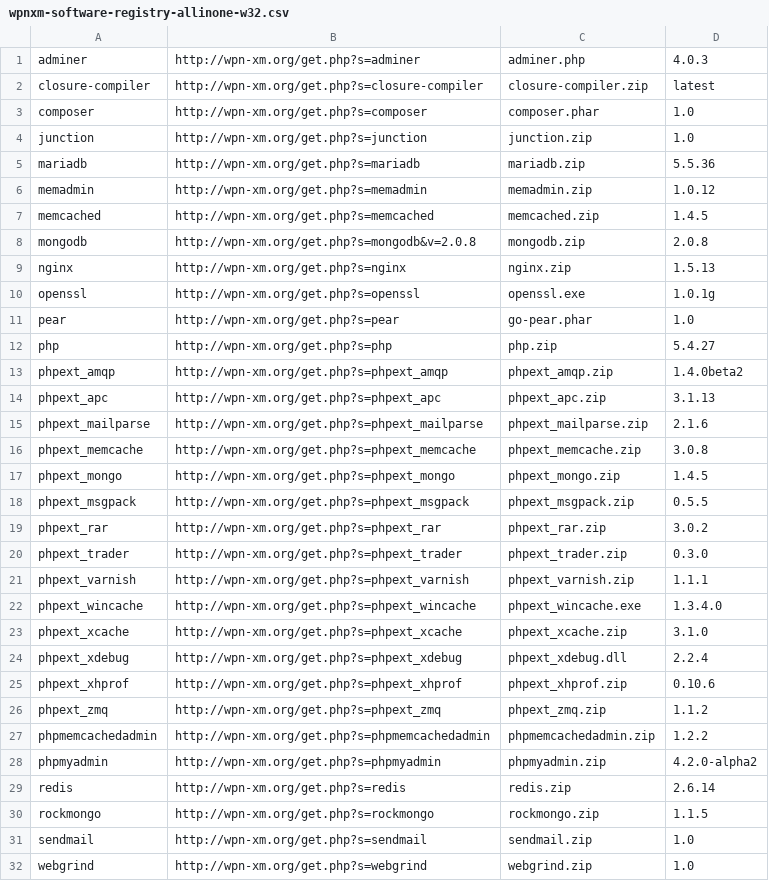
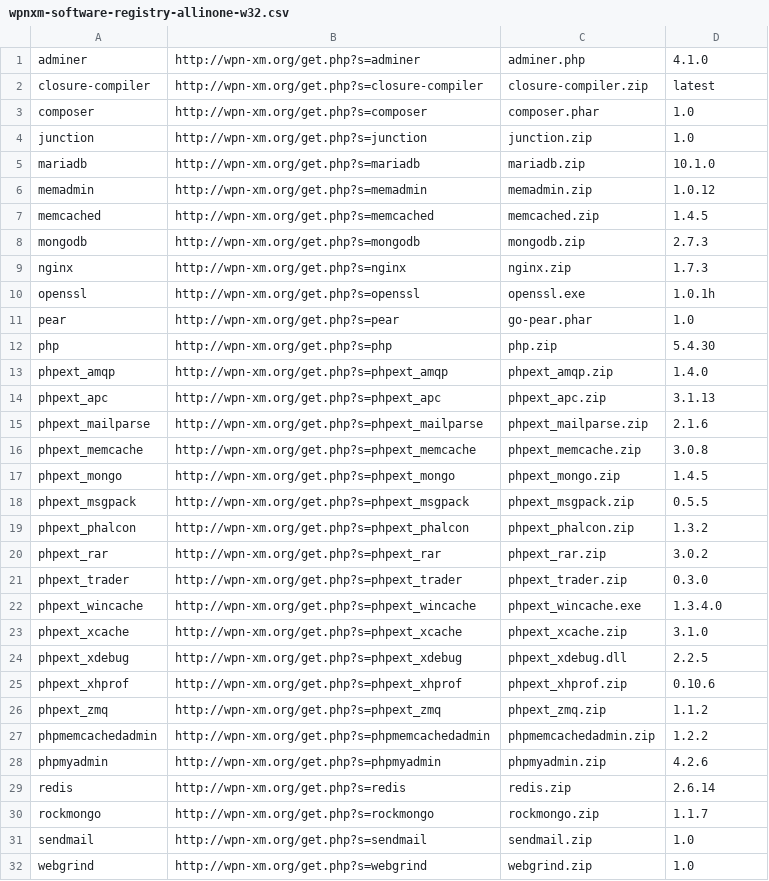
Before and after one commit to WPN-XM/registry, a CSV file: wpnxm-software-registry-allinone-w32.csv, drawn as a sheet; only a part is shown.

```diff
--- a/wpnxm-software-registry-allinone-w32.csv
+++ b/wpnxm-software-registry-allinone-w32.csv
@@ -1,2 +1,2 @@
-adminer,http://wpn-xm.org/get.php?s=adminer,adminer.php,4.0.3
+adminer,http://wpn-xm.org/get.php?s=adminer,adminer.php,4.1.0
 closure-compiler,http://wpn-xm.org/get.php?s=closure-compiler,closure-compiler.zip,latest
@@ -4,11 +4,11 @@ composer,http://wpn-xm.org/get.php?s=composer,composer.phar,1.0
 junction,http://wpn-xm.org/get.php?s=junction,junction.zip,1.0
-mariadb,http://wpn-xm.org/get.php?s=mariadb,mariadb.zip,5.5.36
+mariadb,http://wpn-xm.org/get.php?s=mariadb,mariadb.zip,10.1.0
 memadmin,http://wpn-xm.org/get.php?s=memadmin,memadmin.zip,1.0.12
 memcached,http://wpn-xm.org/get.php?s=memcached,memcached.zip,1.4.5
-mongodb,http://wpn-xm.org/get.php?s=mongodb&v=2.0.8,mongodb.zip,2.0.8
-nginx,http://wpn-xm.org/get.php?s=nginx,nginx.zip,1.5.13
-openssl,http://wpn-xm.org/get.php?s=openssl,openssl.exe,1.0.1g
+mongodb,http://wpn-xm.org/get.php?s=mongodb,mongodb.zip,2.7.3
+nginx,http://wpn-xm.org/get.php?s=nginx,nginx.zip,1.7.3
+openssl,http://wpn-xm.org/get.php?s=openssl,openssl.exe,1.0.1h
 pear,http://wpn-xm.org/get.php?s=pear,go-pear.phar,1.0
-php,http://wpn-xm.org/get.php?s=php,php.zip,5.4.27
-phpext_amqp,http://wpn-xm.org/get.php?s=phpext_amqp,phpext_amqp.zip,1.4.0beta2
+php,http://wpn-xm.org/get.php?s=php,php.zip,5.4.30
+phpext_amqp,http://wpn-xm.org/get.php?s=phpext_amqp,phpext_amqp.zip,1.4.0
 phpext_apc,http://wpn-xm.org/get.php?s=phpext_apc,phpext_apc.zip,3.1.13
@@ -18,8 +18,8 @@ phpext_mongo,http://wpn-xm.org/get.php?s=phpext_mongo,phpext_mongo.zip,1.4.5
 phpext_msgpack,http://wpn-xm.org/get.php?s=phpext_msgpack,phpext_msgpack.zip,0.5.5
+phpext_phalcon,http://wpn-xm.org/get.php?s=phpext_phalcon,phpext_phalcon.zip,1.3.2
 phpext_rar,http://wpn-xm.org/get.php?s=phpext_rar,phpext_rar.zip,3.0.2
 phpext_trader,http://wpn-xm.org/get.php?s=phpext_trader,phpext_trader.zip,0.3.0
-phpext_varnish,http://wpn-xm.org/get.php?s=phpext_varnish,phpext_varnish.zip,1.1.1
 phpext_wincache,http://wpn-xm.org/get.php?s=phpext_wincache,phpext_wincache.exe,1.3.4.0
 phpext_xcache,http://wpn-xm.org/get.php?s=phpext_xcache,phpext_xcache.zip,3.1.0
-phpext_xdebug,http://wpn-xm.org/get.php?s=phpext_xdebug,phpext_xdebug.dll,2.2.4
+phpext_xdebug,http://wpn-xm.org/get.php?s=phpext_xdebug,phpext_xdebug.dll,2.2.5
 phpext_xhprof,http://wpn-xm.org/get.php?s=phpext_xhprof,phpext_xhprof.zip,0.10.6
@@ -27,5 +27,5 @@ phpext_zmq,http://wpn-xm.org/get.php?s=phpext_zmq,phpext_zmq.zip,1.1.2
 phpmemcachedadmin,http://wpn-xm.org/get.php?s=phpmemcachedadmin,phpmemcachedadmin.zip,1.2.2
-phpmyadmin,http://wpn-xm.org/get.php?s=phpmyadmin,phpmyadmin.zip,4.2.0-alpha2
+phpmyadmin,http://wpn-xm.org/get.php?s=phpmyadmin,phpmyadmin.zip,4.2.6
 redis,http://wpn-xm.org/get.php?s=redis,redis.zip,2.6.14
-rockmongo,http://wpn-xm.org/get.php?s=rockmongo,rockmongo.zip,1.1.5
+rockmongo,http://wpn-xm.org/get.php?s=rockmongo,rockmongo.zip,1.1.7
 sendmail,http://wpn-xm.org/get.php?s=sendmail,sendmail.zip,1.0
```
Also changed, not shown: wpnxm-software-registry-bigpack-w32.csv, wpnxm-software-registry-lite-w32.csv, 3 other files.
